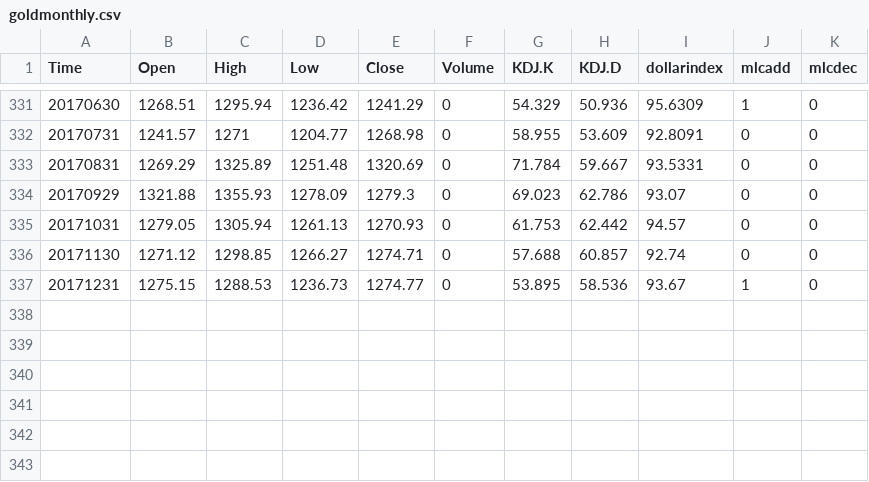
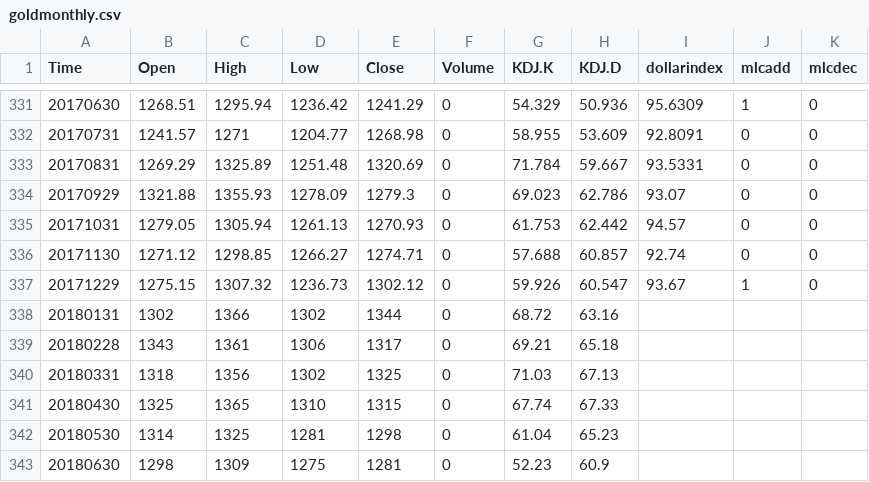
Before and after one commit to wuweizte/stock_modelling, a CSV file: goldmonthly.csv, drawn as a sheet; only a part is shown, gaps mark what is left out.

```diff
--- a/goldmonthly.csv
+++ b/goldmonthly.csv
@@ -336,2 +336,8 @@ Time,Open,High,Low,Close,Volume,  KDJ.K     ,  KDJ.D     ,dollarindex,mlcadd,mlc
 20171130,1271.12,1298.85,1266.27,1274.71,0,57.688,60.857,92.74,0,0
-20171231,1275.15,1288.53,1236.73,1274.77,0,53.895,58.536,93.67,1,0
+20171229,1275.15,1307.32,1236.73,1302.12,0,59.926,60.547,93.67,1,0
+20180131,1302,1366,1302,1344,0,68.72,63.16,,,
+20180228,1343,1361,1306,1317,0,69.21,65.18,,,
+20180331,1318,1356,1302,1325,0,71.03,67.13,,,
+20180430,1325,1365,1310,1315,0,67.74,67.33,,,
+20180530,1314,1325,1281,1298,0,61.04,65.23,,,
+20180630,1298,1309,1275,1281,0,52.23,60.9,,,
```
Also changed, not shown: goldweekly.csv, 9 other files.
